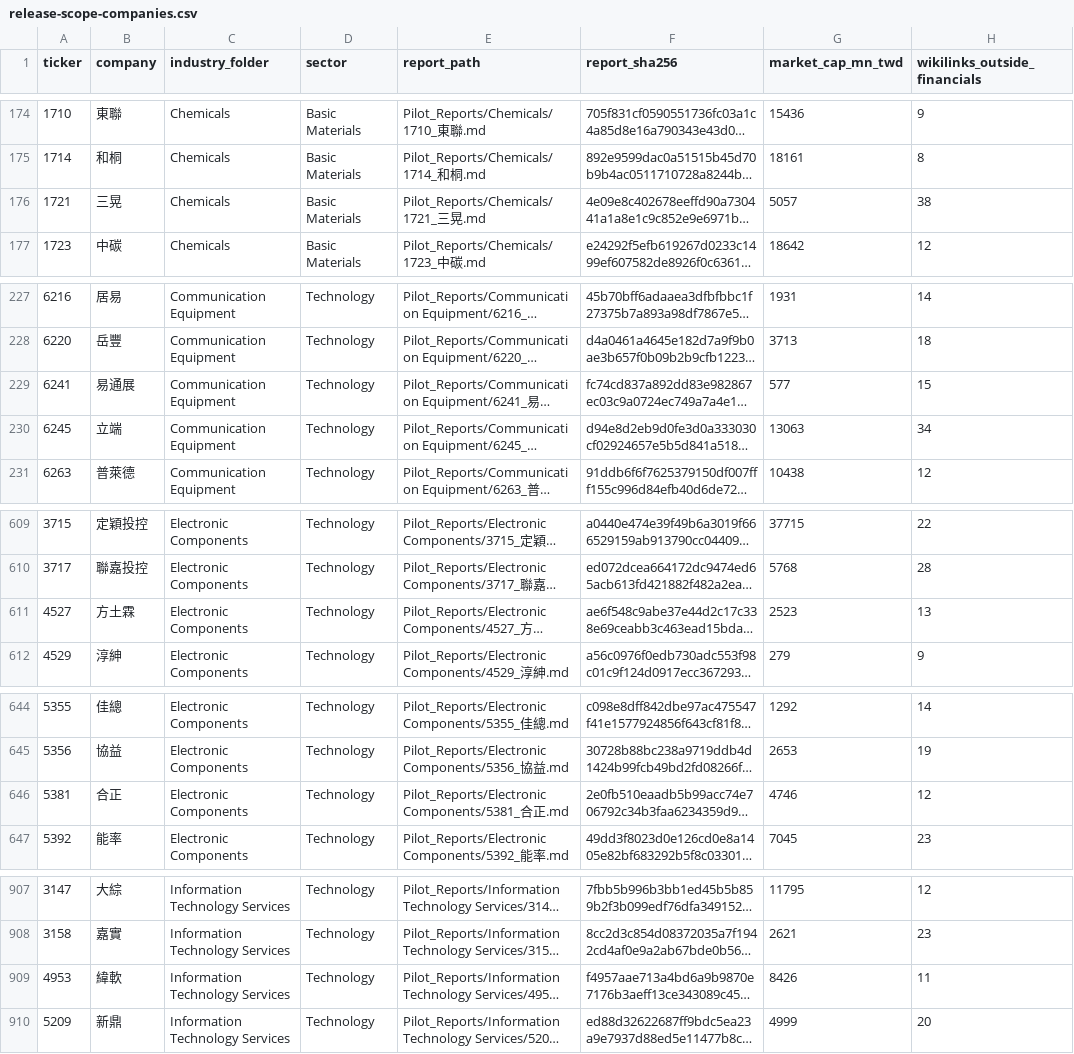
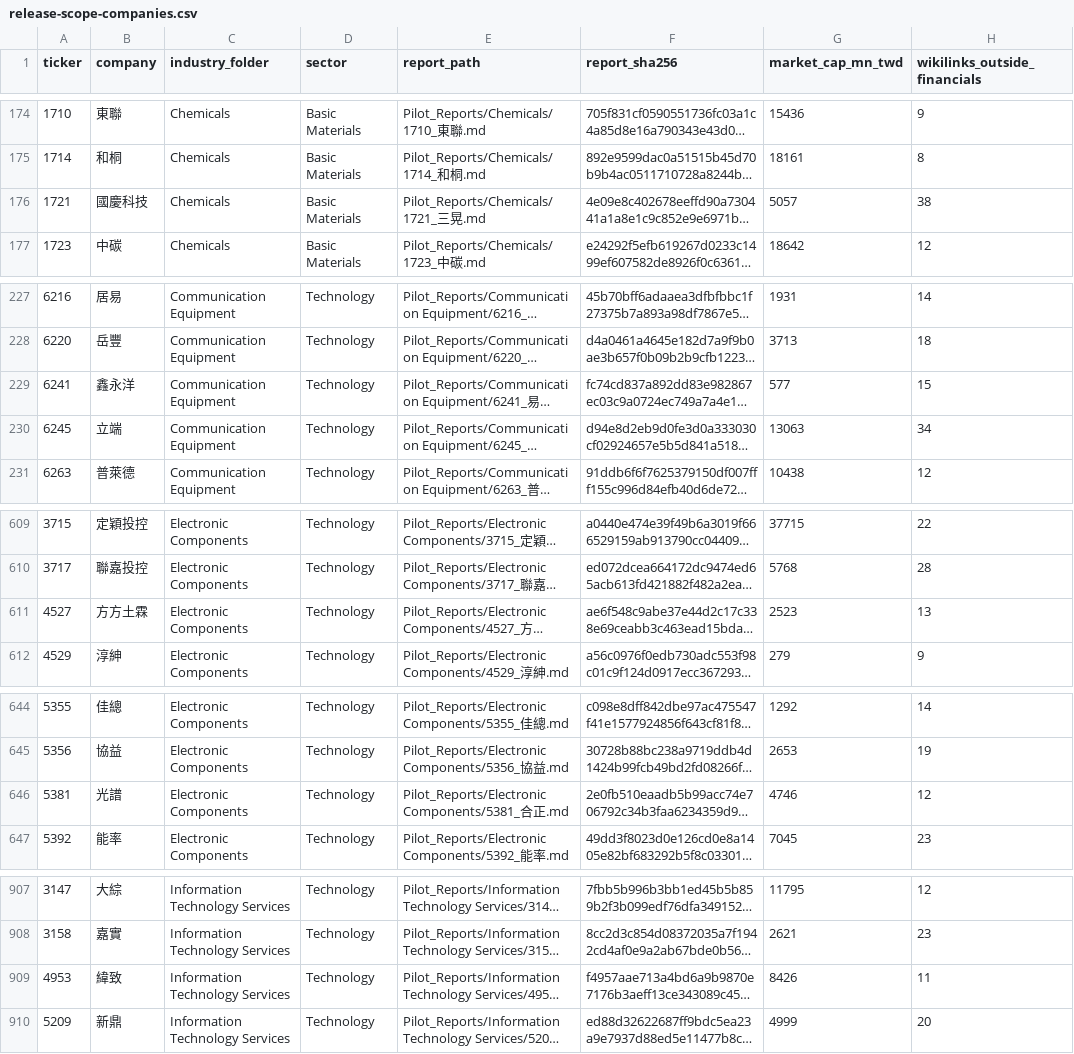
Before and after one commit to TENMALOG/My-TW-Coverage, a CSV file: research-site/catalog/release-scope-companies.csv, drawn as a sheet; only a part is shown, gaps mark what is left out; long unchanged cells end in …; the diff covers the shown part only; the diff names each change by its address in the sheet, - before the commit and + after, or states it on an @@ line.

```diff
--- a/research-site/catalog/release-scope-companies.csv
+++ b/research-site/catalog/release-scope-companies.csv
-B176 (company): 三晃
+B176 (company): 國慶科技
-B229 (company): 易通展
+B229 (company): 鑫永洋
-B611 (company): 方土霖
+B611 (company): 方方土霖
-B646 (company): 合正
+B646 (company): 光譜
-B909 (company): 緯軟
+B909 (company): 緯致
```
Also changed, not shown: 1 edited cell elsewhere in this file, 38 other files.
